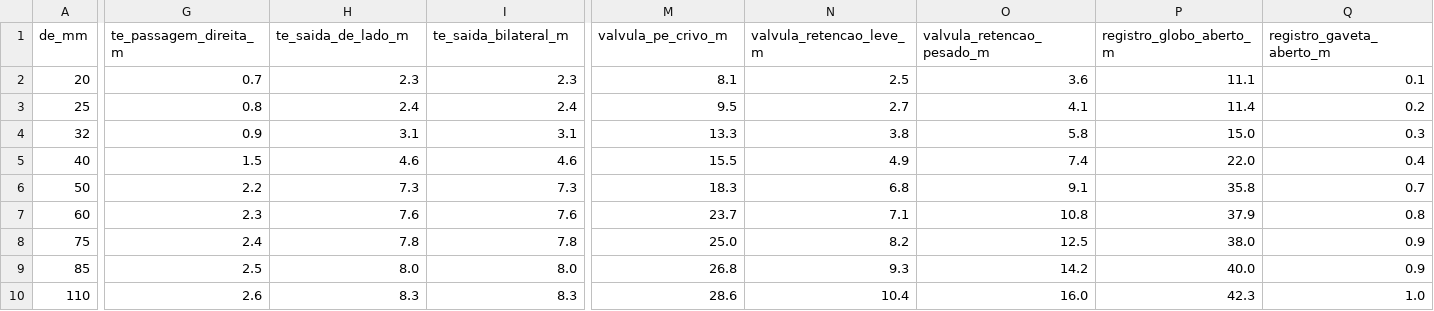
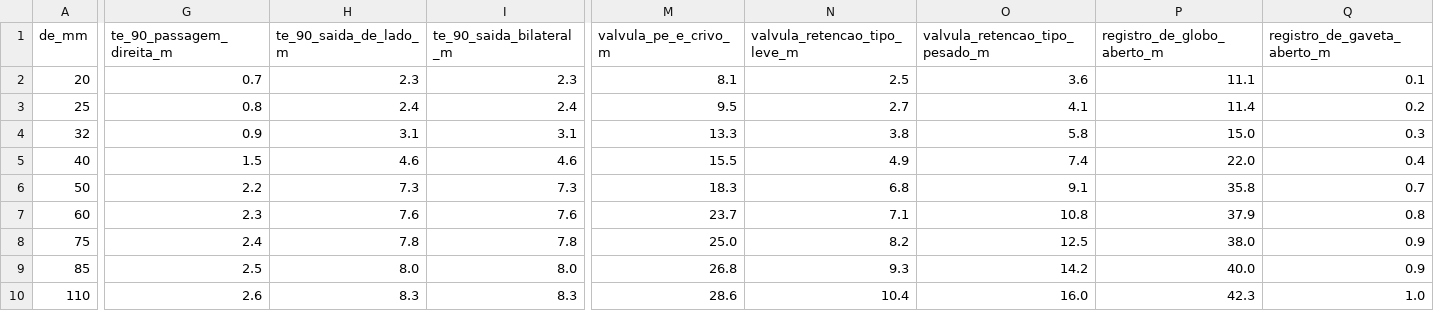
Before and after one commit to SaulQuadros/dimensionamento_af, a CSV file: data/pvc_pl_eqlen.csv, drawn as a sheet; only a part is shown, gaps mark what is left out; the diff covers the shown part only; the diff names each change by its address in the sheet, - before the commit and + after, or states it on an @@ line.

```diff
--- a/data/pvc_pl_eqlen.csv
+++ b/data/pvc_pl_eqlen.csv
-G1: te_passagem_direita_m
+G1: te_90_passagem_direita_m
-H1: te_saida_de_lado_m
+H1: te_90_saida_de_lado_m
-I1: te_saida_bilateral_m
+I1: te_90_saida_bilateral_m
-M1: valvula_pe_crivo_m
+M1: valvula_pe_e_crivo_m
-N1: valvula_retencao_leve_m
+N1: valvula_retencao_tipo_leve_m
-O1: valvula_retencao_pesado_m
+O1: valvula_retencao_tipo_pesado_m
-P1: registro_globo_aberto_m
+P1: registro_de_globo_aberto_m
-Q1: registro_gaveta_aberto_m
+Q1: registro_de_gaveta_aberto_m
```
Also changed, not shown: 1 edited cell elsewhere in this file, data/fofo_pl_eqlen.csv, 1 other file.
